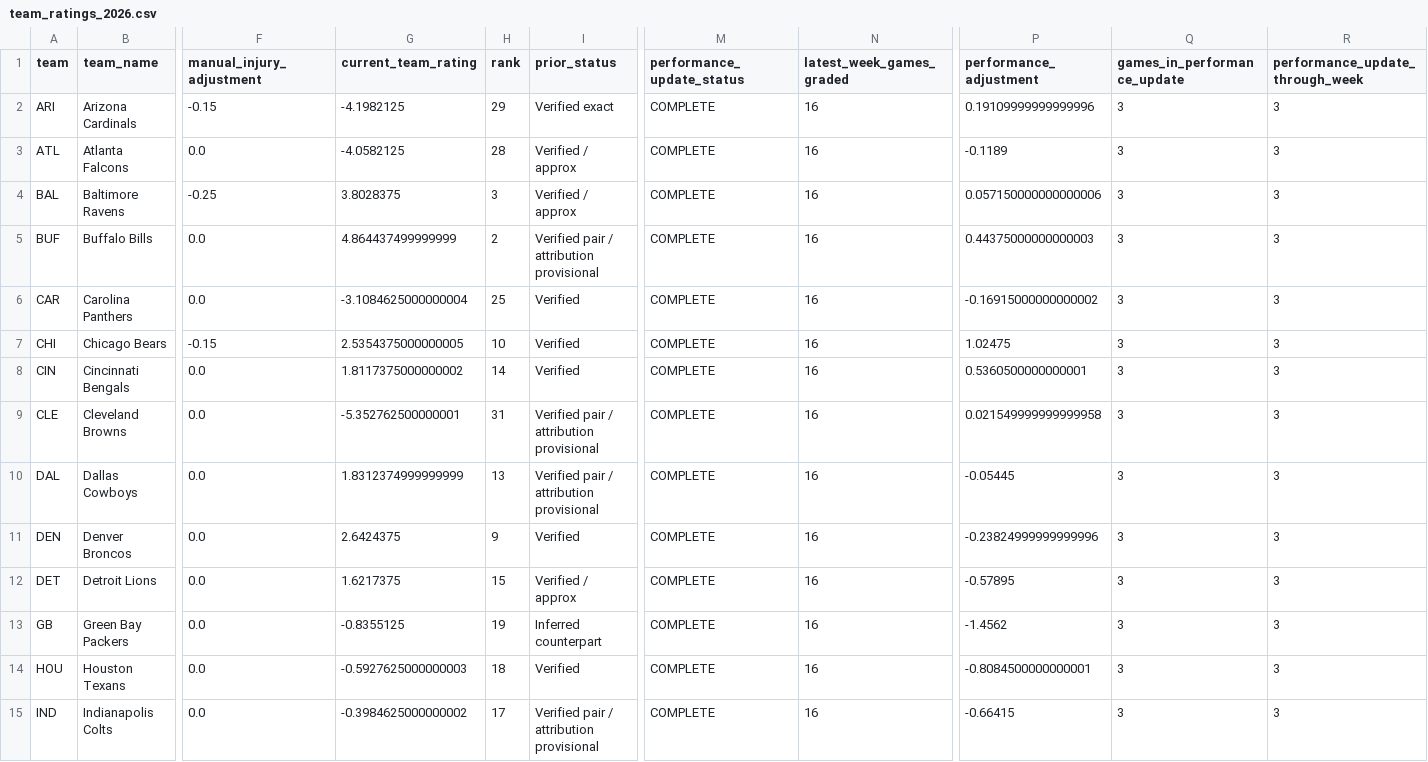
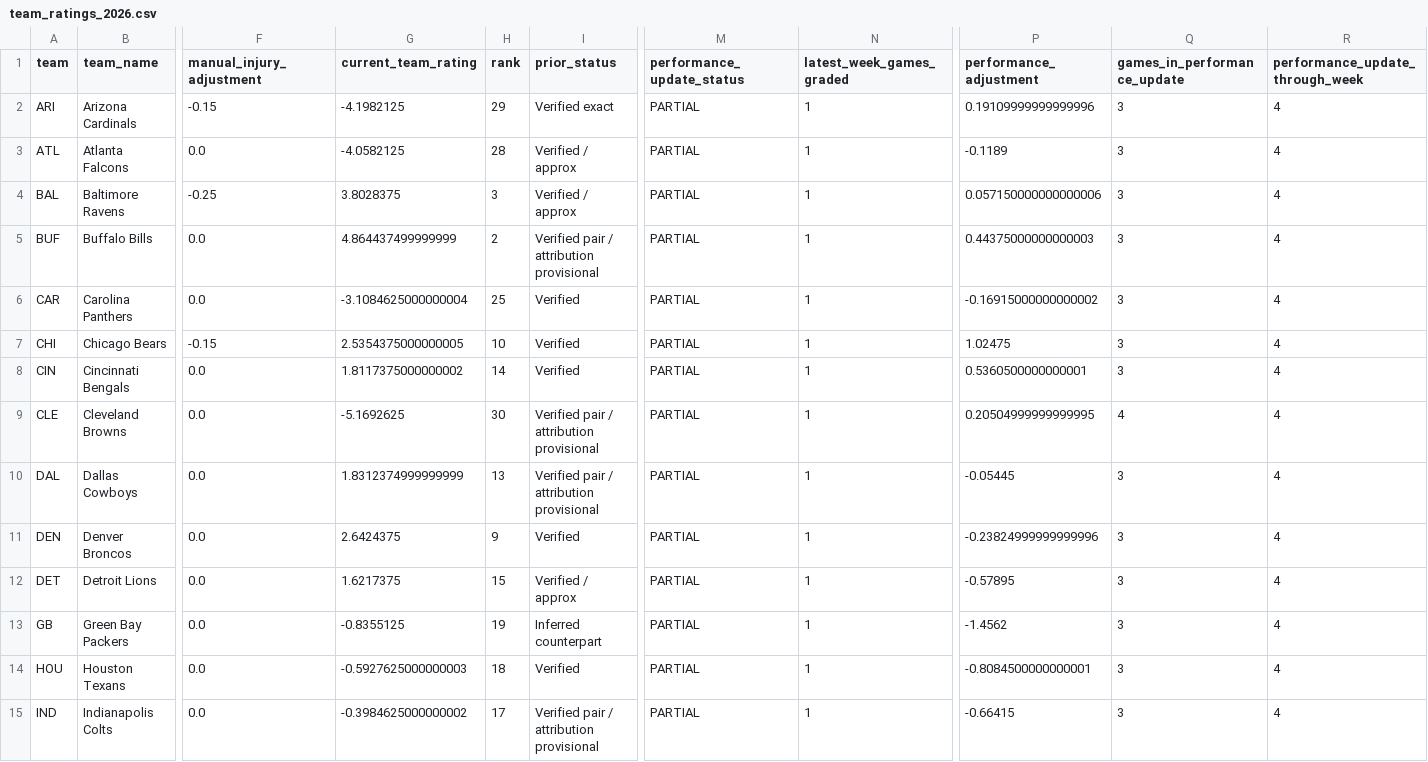
Before and after one commit to zgriesser-hue/-core-v2-nfl, a CSV file: data/model/team_ratings_2026.csv, drawn as a sheet; only a part is shown, gaps mark what is left out; the diff covers the shown part only; the diff names each change by its address in the sheet, - before the commit and + after, or states it on an @@ line.

Commit message:
data: grade games and update Core V2 ratings

```diff
--- a/data/model/team_ratings_2026.csv
+++ b/data/model/team_ratings_2026.csv
-M2:M15 (performance_update_status): COMPLETE
+M2:M15 (performance_update_status): PARTIAL
-N2:N15 (latest_week_games_graded): 16
+N2:N15 (latest_week_games_graded): 1
-R2:R15 (performance_update_through_week): 3
+R2:R15 (performance_update_through_week): 4
-G9 (current_team_rating): -5.352762500000001
+G9 (current_team_rating): -5.1692625
-H9 (rank): 31
+H9 (rank): 30
-P9 (performance_adjustment): 0.021549999999999958
+P9 (performance_adjustment): 0.20504999999999995
-Q9 (games_in_performance_update): 3
+Q9 (games_in_performance_update): 4
```
Also changed, not shown: 58 edited cells elsewhere in this file.
